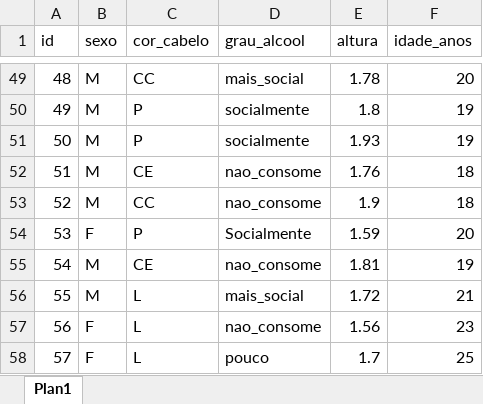
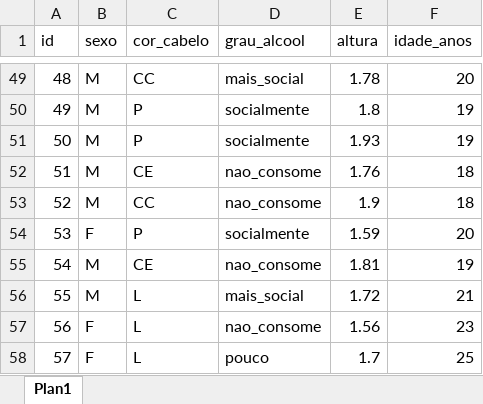
Before and after one commit to arpanosso/estatinfo, an Excel workbook: data/dados_turmas.xlsx, sheet Plan1, drawn as a sheet; only a part is shown, gaps mark what is left out; values as stored, in another font and other column widths than the file's, no borders; the diff names each change by its address in the sheet, - before the commit and + after, or states it on an @@ line.

```diff
--- a/data/dados_turmas.xlsx (sheet Plan1)
+++ b/data/dados_turmas.xlsx (sheet Plan1)
-D54 (grau_alcool): Socialmente
+D54 (grau_alcool): socialmente
```
Also changed, not shown: 17 other files.
